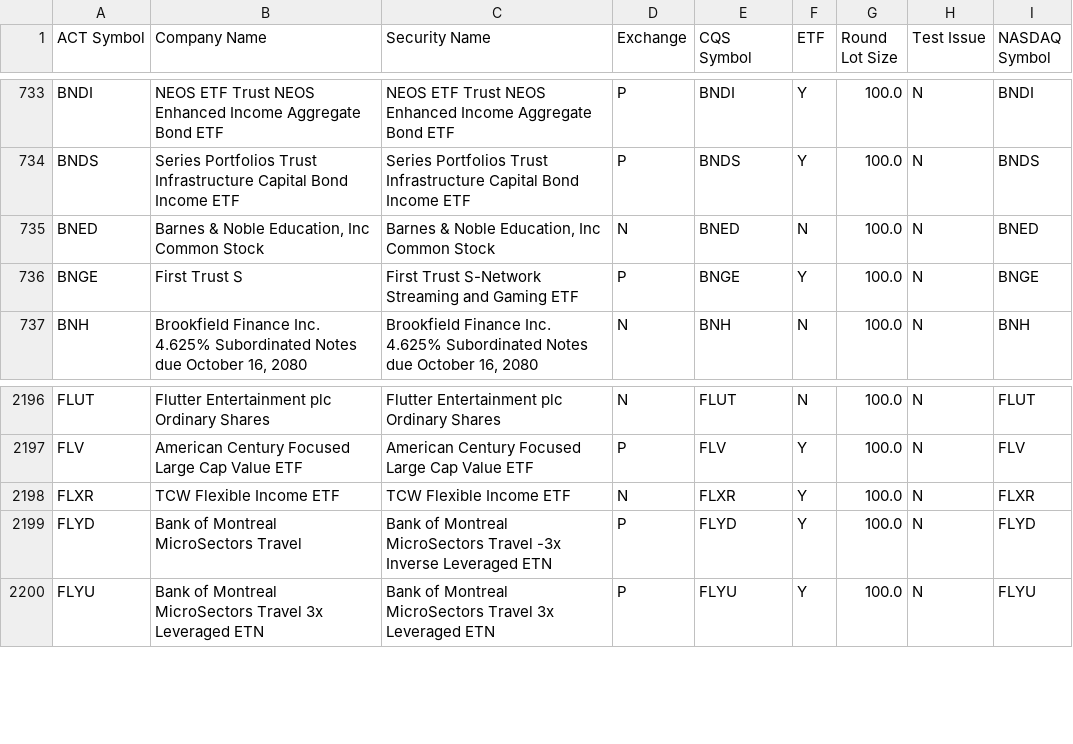
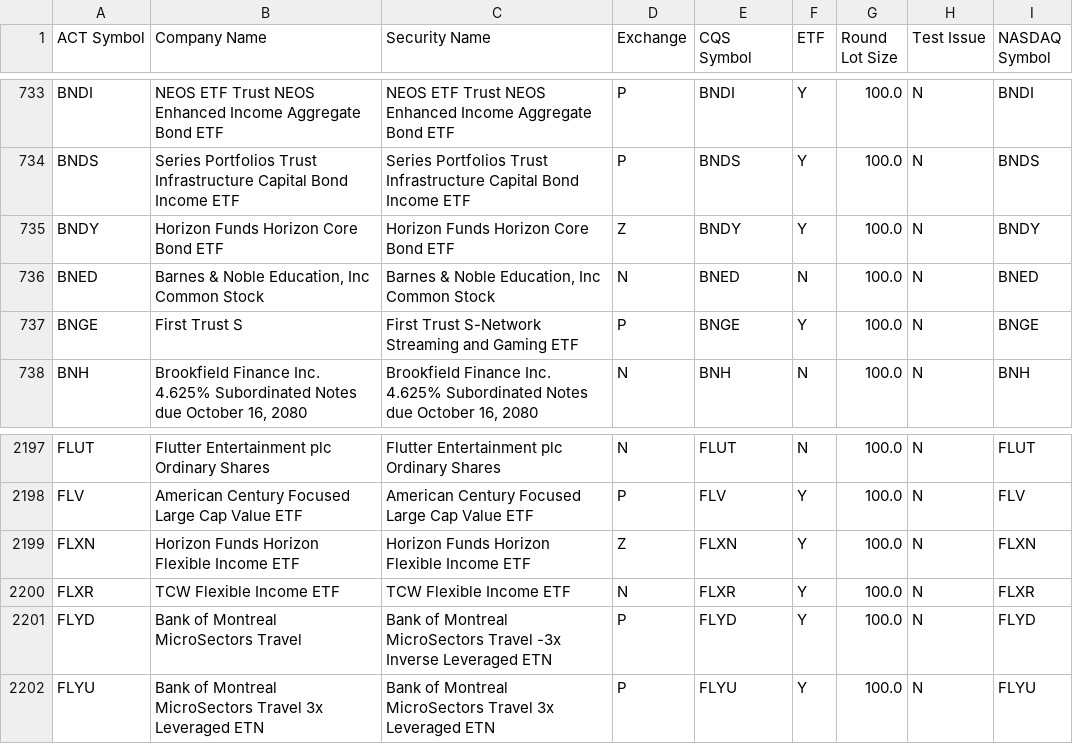
Before and after one commit to datasets/nyse-other-listings, a CSV file: data/other-listed.csv, drawn as a sheet; only a part is shown, gaps mark what is left out.

```diff
--- a/data/other-listed.csv
+++ b/data/other-listed.csv
@@ -734,2 +734,3 @@ BNDI,NEOS ETF Trust NEOS Enhanced Income Aggregate Bond ETF,NEOS ETF Trust NEOS
 BNDS,Series Portfolios Trust Infrastructure Capital Bond Income ETF,Series Portfolios Trust Infrastructure Capital Bond Income ETF,P,BNDS,Y,100.0,N,BNDS
+BNDY,Horizon Funds Horizon Core Bond ETF,Horizon Funds Horizon Core Bond ETF,Z,BNDY,Y,100.0,N,BNDY
 BNED,"Barnes & Noble Education, Inc Common Stock","Barnes & Noble Education, Inc Common Stock",N,BNED,N,100.0,N,BNED
@@ -2197,2 +2198,3 @@ FLUT,Flutter Entertainment plc Ordinary Shares,Flutter Entertainment plc Ordinar
 FLV,American Century Focused Large Cap Value ETF,American Century Focused Large Cap Value ETF,P,FLV,Y,100.0,N,FLV
+FLXN,Horizon Funds Horizon Flexible Income ETF,Horizon Funds Horizon Flexible Income ETF,Z,FLXN,Y,100.0,N,FLXN
 FLXR,TCW Flexible Income ETF,TCW Flexible Income ETF,N,FLXR,Y,100.0,N,FLXR
```
